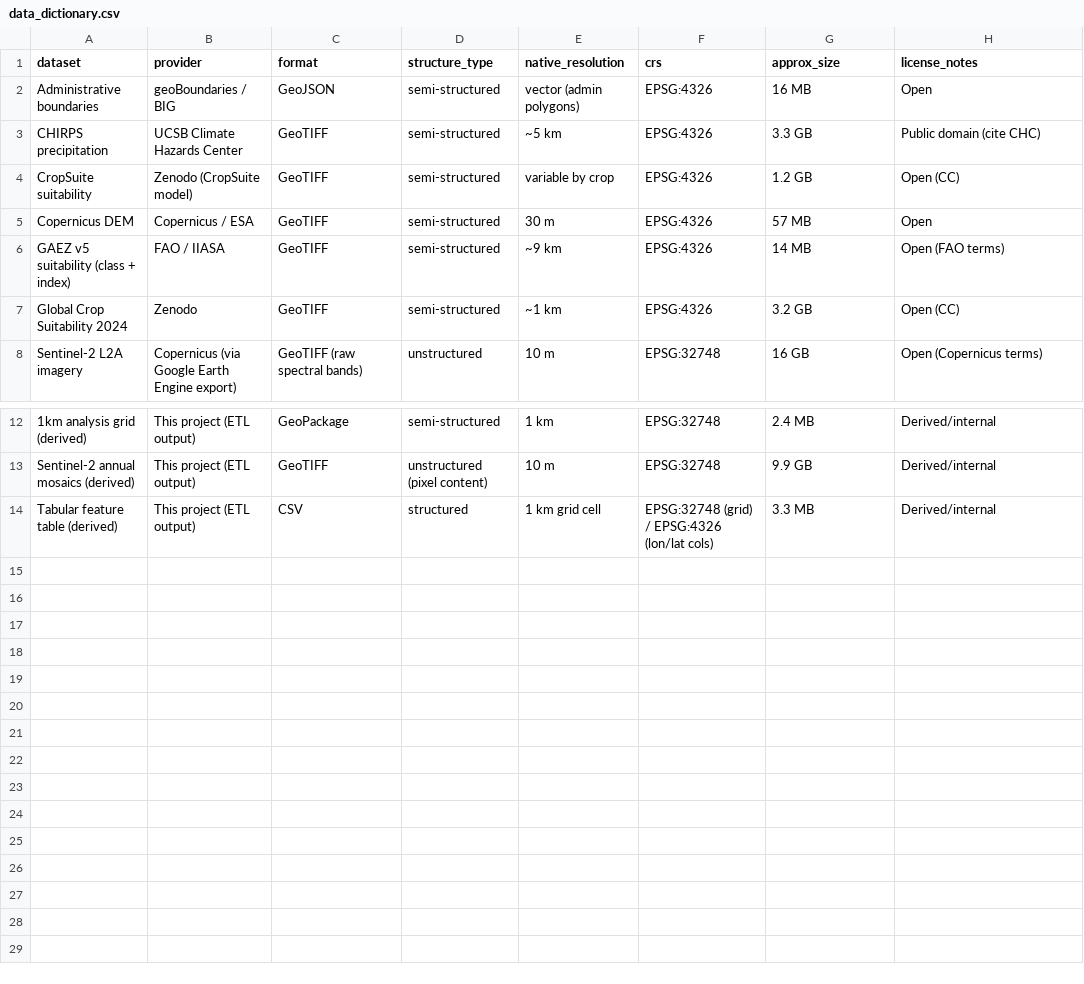
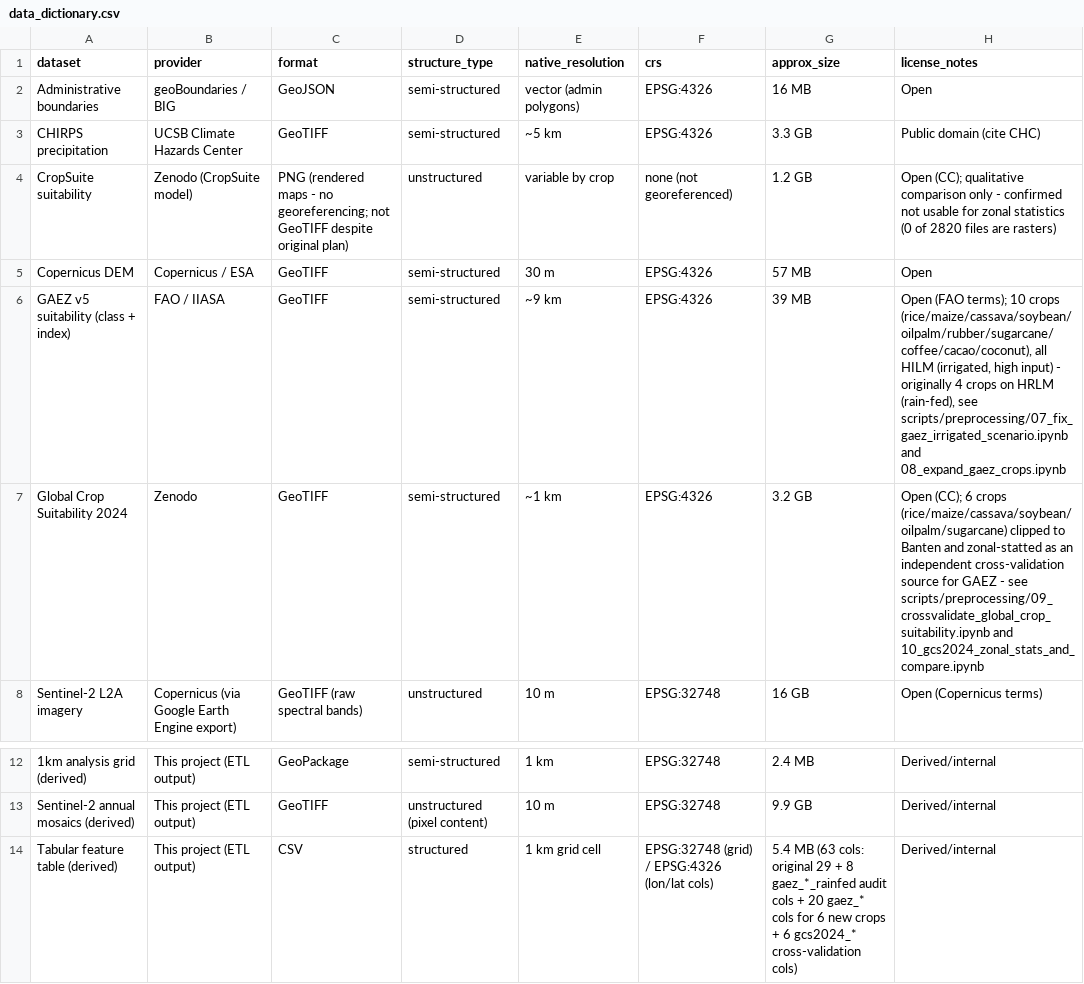
Before and after one commit to TottAditS/GeoSuitability_AI_Analytics, a CSV file: datasets/data_dictionary.csv, drawn as a sheet; only a part is shown, gaps mark what is left out; the diff names each change by its address in the sheet, - before the commit and + after, or states it on an @@ line.

Commit message:
Update Project
adding crop dataset and validate

```diff
--- a/datasets/data_dictionary.csv
+++ b/datasets/data_dictionary.csv
-C4 (format): GeoTIFF
+C4 (format): PNG (rendered maps - no georeferencing; not GeoTIFF despite original plan)
-D4 (structure_type): semi-structured
+D4 (structure_type): unstructured
-F4 (crs): EPSG:4326
+F4 (crs): none (not georeferenced)
-H4 (license_notes): Open (CC)
+H4 (license_notes): Open (CC); qualitative comparison only - confirmed not usable for zonal statistics (0 of 2820 files are rasters)
-G6 (approx_size): 14 MB
+G6 (approx_size): 39 MB
-H6 (license_notes): Open (FAO terms)
+H6 (license_notes): Open (FAO terms); 10 crops (rice/maize/cassava/soybean/oilpalm/rubber/sugarcane/coffee/cacao/coconut), all HILM (irrigated, high input) - originally 4 crops on HRLM (rain-fed), see scripts/preprocessing/07_fix_gaez_irrigated_scenario.ipynb and 08_expand_gaez_crops.ipynb
-H7 (license_notes): Open (CC)
+H7 (license_notes): Open (CC); 6 crops (rice/maize/cassava/soybean/oilpalm/sugarcane) clipped to Banten and zonal-statted as an independent cross-validation source for GAEZ - see scripts/preprocessing/09_crossvalidate_global_crop_suitability.ipynb and 10_gcs2024_zonal_stats_and_compare.ipynb
-G14 (approx_size): 3.3 MB
+G14 (approx_size): 5.4 MB (63 cols: original 29 + 8 gaez_*_rainfed audit cols + 20 gaez_* cols for 6 new crops + 6 gcs2024_* cross-validation cols)
```
Also changed, not shown: 12 other files.
